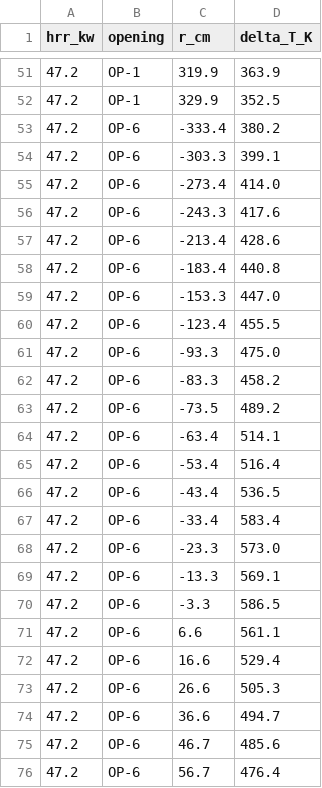
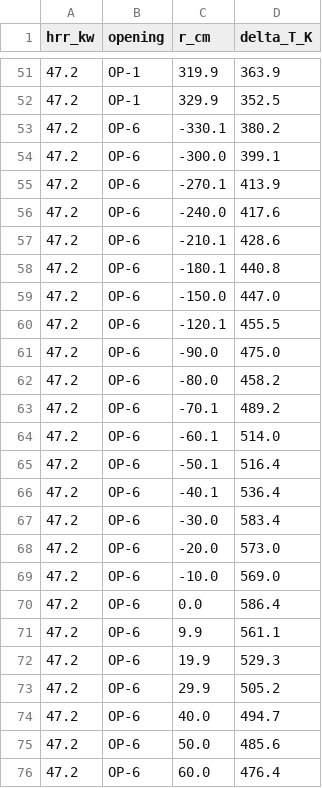
Before and after one commit to LYUml/polyu_bse3322, a CSV file: 05_Calculations/peng_fig9.csv, drawn as a sheet; only a part is shown, gaps mark what is left out; the diff covers the shown part only.

```diff
--- a/05_Calculations/peng_fig9.csv
+++ b/05_Calculations/peng_fig9.csv
@@ -52,25 +52,25 @@ hrr_kw,opening,r_cm,delta_T_K
 47.2,OP-1,329.9,352.5
-47.2,OP-6,-333.4,380.2
-47.2,OP-6,-303.3,399.1
-47.2,OP-6,-273.4,414.0
-47.2,OP-6,-243.3,417.6
-47.2,OP-6,-213.4,428.6
-47.2,OP-6,-183.4,440.8
-47.2,OP-6,-153.3,447.0
-47.2,OP-6,-123.4,455.5
-47.2,OP-6,-93.3,475.0
-47.2,OP-6,-83.3,458.2
-47.2,OP-6,-73.5,489.2
-47.2,OP-6,-63.4,514.1
-47.2,OP-6,-53.4,516.4
-47.2,OP-6,-43.4,536.5
-47.2,OP-6,-33.4,583.4
-47.2,OP-6,-23.3,573.0
-47.2,OP-6,-13.3,569.1
-47.2,OP-6,-3.3,586.5
-47.2,OP-6,6.6,561.1
-47.2,OP-6,16.6,529.4
-47.2,OP-6,26.6,505.3
-47.2,OP-6,36.6,494.7
-47.2,OP-6,46.7,485.6
-47.2,OP-6,56.7,476.4
+47.2,OP-6,-330.1,380.2
+47.2,OP-6,-300.0,399.1
+47.2,OP-6,-270.1,413.9
+47.2,OP-6,-240.0,417.6
+47.2,OP-6,-210.1,428.6
+47.2,OP-6,-180.1,440.8
+47.2,OP-6,-150.0,447.0
+47.2,OP-6,-120.1,455.5
+47.2,OP-6,-90.0,475.0
+47.2,OP-6,-80.0,458.2
+47.2,OP-6,-70.1,489.2
+47.2,OP-6,-60.1,514.0
+47.2,OP-6,-50.1,516.4
+47.2,OP-6,-40.1,536.4
+47.2,OP-6,-30.0,583.4
+47.2,OP-6,-20.0,573.0
+47.2,OP-6,-10.0,569.0
+47.2,OP-6,0.0,586.4
+47.2,OP-6,9.9,561.1
+47.2,OP-6,19.9,529.3
+47.2,OP-6,29.9,505.2
+47.2,OP-6,40.0,494.7
+47.2,OP-6,50.0,485.6
+47.2,OP-6,60.0,476.4
```
Also changed, not shown: 99 edited cells elsewhere in this file, 3 other files.
